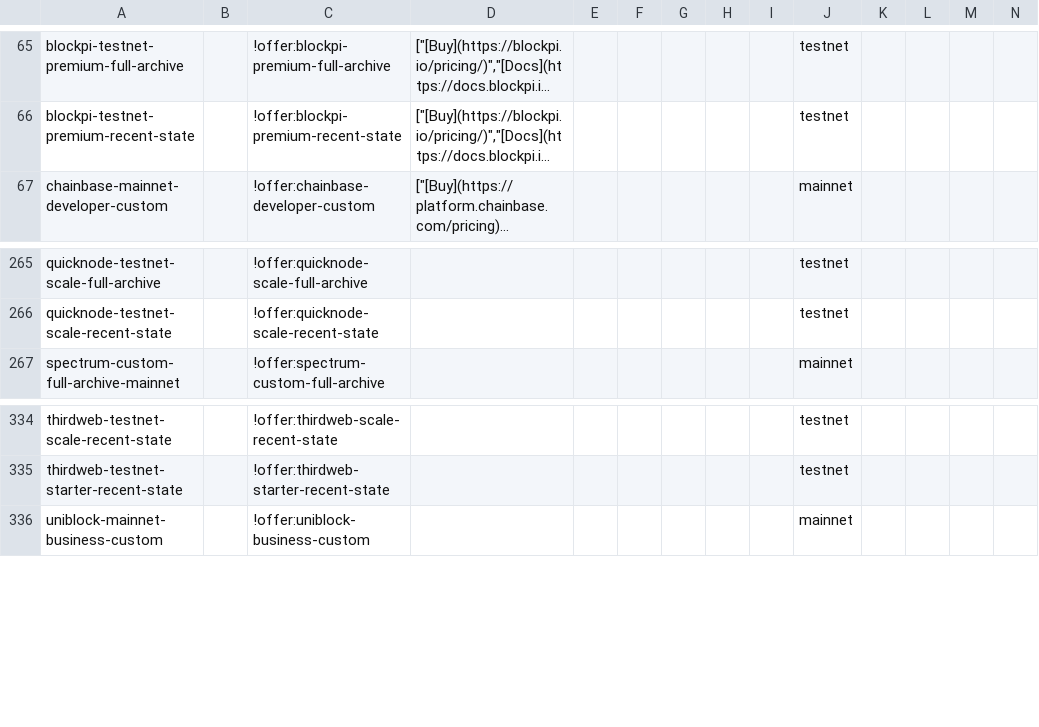
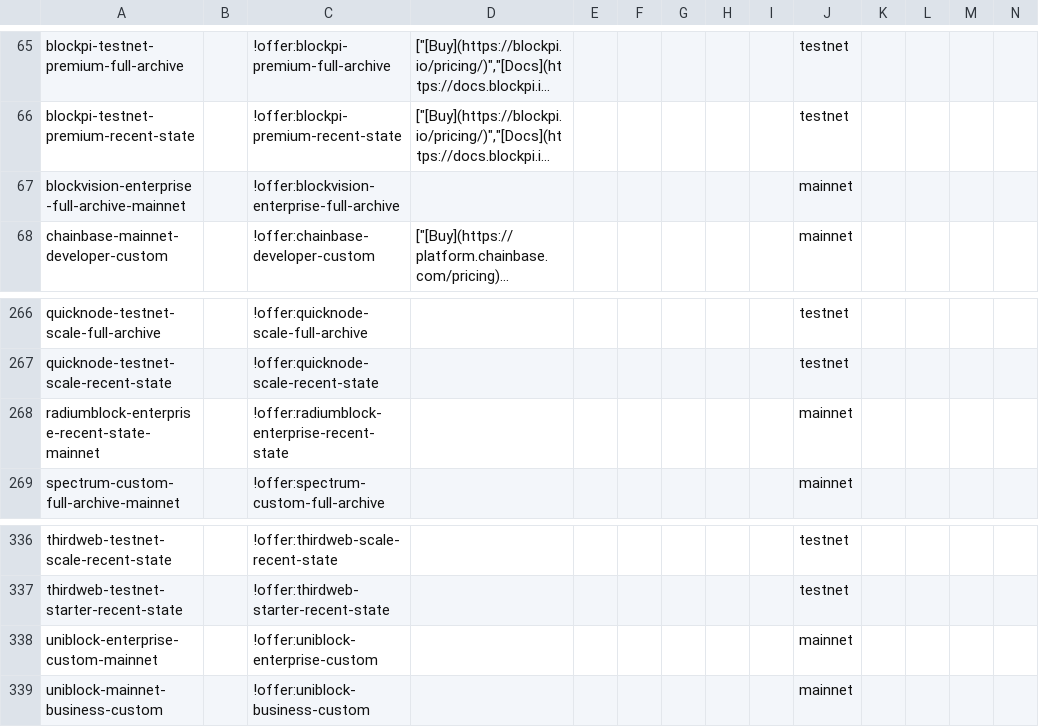
Before and after one commit to Kefia-02/chain-love, a CSV file: listings/specific-networks/bsc/apis.csv, drawn as a sheet; only a part is shown, gaps mark what is left out; long unchanged cells end in …; rows hold the shown columns only; the diff names each change by its address in the sheet, - before the commit and + after, or states it on an @@ line.

Commit message:
data(apis): add vendor-backed scope for previously unmatched enterprise offers

```diff
--- a/listings/specific-networks/bsc/apis.csv
+++ b/listings/specific-networks/bsc/apis.csv
+row 67: blockvision-enterprise-full-archive-mainnet |  | !offer:blockvision-enterprise-full-archive |  |  |  |  |  |  | mainnet
+row 268: radiumblock-enterprise-recent-state-mainnet |  | !offer:radiumblock-enterprise-recent-state |  |  |  |  |  |  | mainnet
+row 338: uniblock-enterprise-custom-mainnet |  | !offer:uniblock-enterprise-custom |  |  |  |  |  |  | mainnet
```
Also changed, not shown: listings/specific-networks/avalanche/apis.csv, listings/specific-networks/ethereum/apis.csv, 3 other files.
